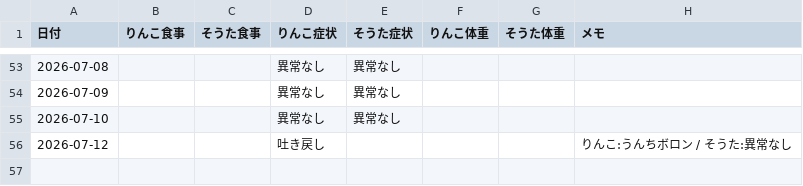
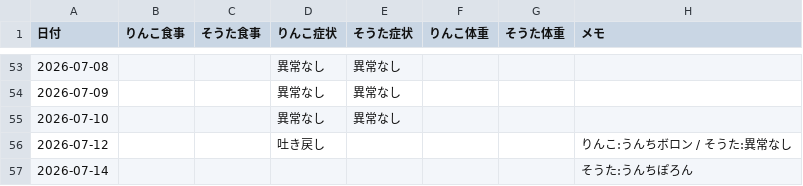
Before and after one commit to zeph94zeph/health-weather-cats, a CSV file: 猫の健康記録.csv, drawn as a sheet; only a part is shown, gaps mark what is left out.

Commit message:
🐱 2026-07-14 そうたうんちぽろん

```diff
--- a/猫の健康記録.csv
+++ b/猫の健康記録.csv
@@ -56 +56,2 @@
 2026-07-12,,,吐き戻し,,,,りんこ:うんちボロン / そうた:異常なし
+2026-07-14,,,,,,,そうた:うんちぽろん
```
